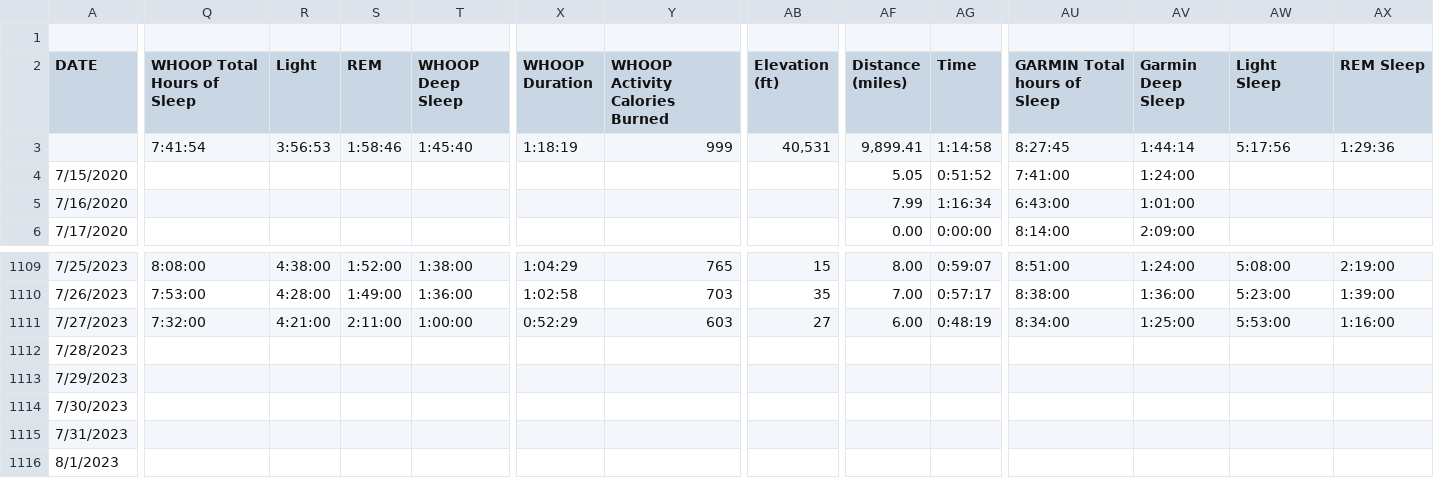
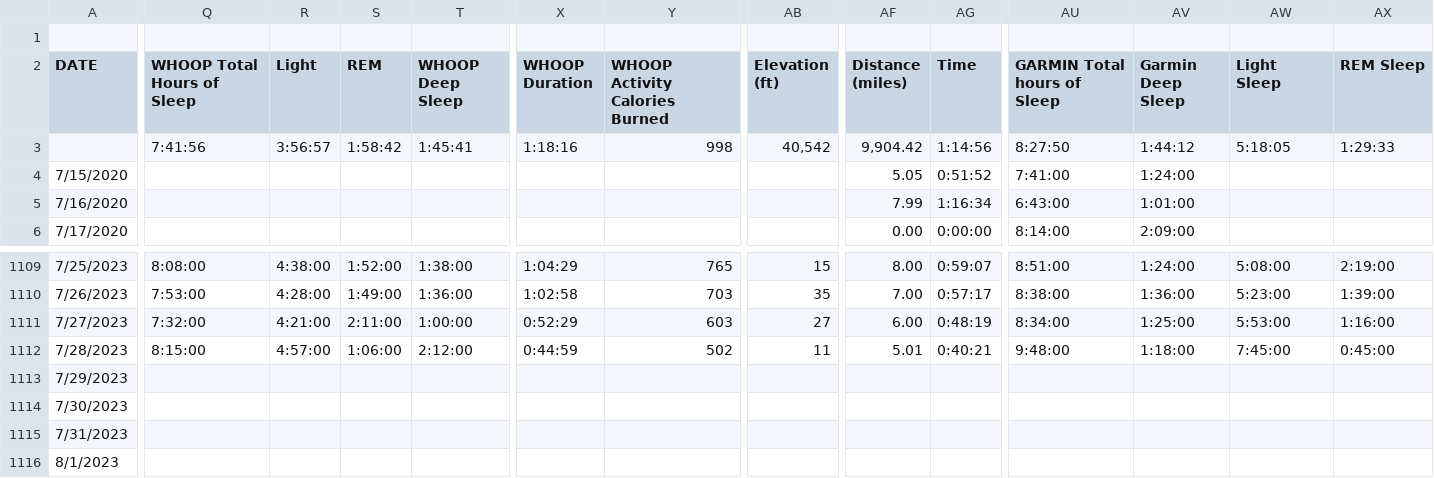
Before and after one commit to ptsouth97/traininglogWebserver, a CSV file: trainingLog.csv, drawn as a sheet; only a part is shown, gaps mark what is left out; the diff covers the shown part only; the diff names each change by its address in the sheet, - before the commit and + after, or states it on an @@ line.

```diff
--- a/trainingLog.csv
+++ b/trainingLog.csv
-Q3 (WHOOP Total Hours of Sleep): 7:41:54
+Q3 (WHOOP Total Hours of Sleep): 7:41:56
-R3 (Light): 3:56:53
+R3 (Light): 3:56:57
-S3 (REM): 1:58:46
+S3 (REM): 1:58:42
-T3 (WHOOP Deep Sleep): 1:45:40
+T3 (WHOOP Deep Sleep): 1:45:41
-X3 (WHOOP Duration): 1:18:19
+X3 (WHOOP Duration): 1:18:16
-Y3 (WHOOP Activity Calories Burned): 999
+Y3 (WHOOP Activity Calories Burned): 998
-AB3 (Elevation (ft)): 40,531
+AB3 (Elevation (ft)): 40,542
-AF3 (Distance (miles)): 9,899.41
+AF3 (Distance (miles)): 9,904.42
-AG3 (Time): 1:14:58
+AG3 (Time): 1:14:56
-AU3 (GARMIN Total hours of Sleep): 8:27:45
+AU3 (GARMIN Total hours of Sleep): 8:27:50
-AV3 (Garmin Deep Sleep): 1:44:14
+AV3 (Garmin Deep Sleep): 1:44:12
-AW3 (Light Sleep): 5:17:56
+AW3 (Light Sleep): 5:18:05
-AX3 (REM Sleep): 1:29:36
+AX3 (REM Sleep): 1:29:33
-Q1112 (WHOOP Total Hours of Sleep): (empty)
+Q1112 (WHOOP Total Hours of Sleep): 8:15:00
-R1112 (Light): (empty)
+R1112 (Light): 4:57:00
-S1112 (REM): (empty)
+S1112 (REM): 1:06:00
-T1112 (WHOOP Deep Sleep): (empty)
+T1112 (WHOOP Deep Sleep): 2:12:00
-X1112 (WHOOP Duration): (empty)
+X1112 (WHOOP Duration): 0:44:59
-Y1112 (WHOOP Activity Calories Burned): (empty)
+Y1112 (WHOOP Activity Calories Burned): 502
-AB1112 (Elevation (ft)): (empty)
+AB1112 (Elevation (ft)): 11
-AF1112 (Distance (miles)): (empty)
+AF1112 (Distance (miles)): 5.01
-AG1112 (Time): (empty)
+AG1112 (Time): 0:40:21
-AU1112 (GARMIN Total hours of Sleep): (empty)
+AU1112 (GARMIN Total hours of Sleep): 9:48:00
-AV1112 (Garmin Deep Sleep): (empty)
+AV1112 (Garmin Deep Sleep): 1:18:00
-AW1112 (Light Sleep): (empty)
+AW1112 (Light Sleep): 7:45:00
-AX1112 (REM Sleep): (empty)
+AX1112 (REM Sleep): 0:45:00
```
Also changed, not shown: 55 edited cells elsewhere in this file, 6 other files.
